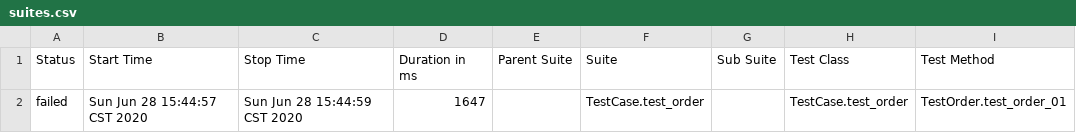
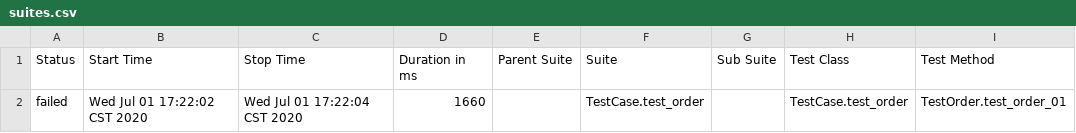
Before and after one commit to Dawnwangxiaoying/NB_test, a CSV file: Report/html/data/suites.csv, drawn as a sheet; only a part is shown; the diff names each change by its address in the sheet, - before the commit and + after, or states it on an @@ line.

```diff
--- a/Report/html/data/suites.csv
+++ b/Report/html/data/suites.csv
-B2 (Start Time): Sun Jun 28 15:44:57 CST 2020
+B2 (Start Time): Wed Jul 01 17:22:02 CST 2020
-C2 (Stop Time): Sun Jun 28 15:44:59 CST 2020
+C2 (Stop Time): Wed Jul 01 17:22:04 CST 2020
-D2 (Duration in ms): 1647
+D2 (Duration in ms): 1660
```
Also changed, not shown: 21 other files.
